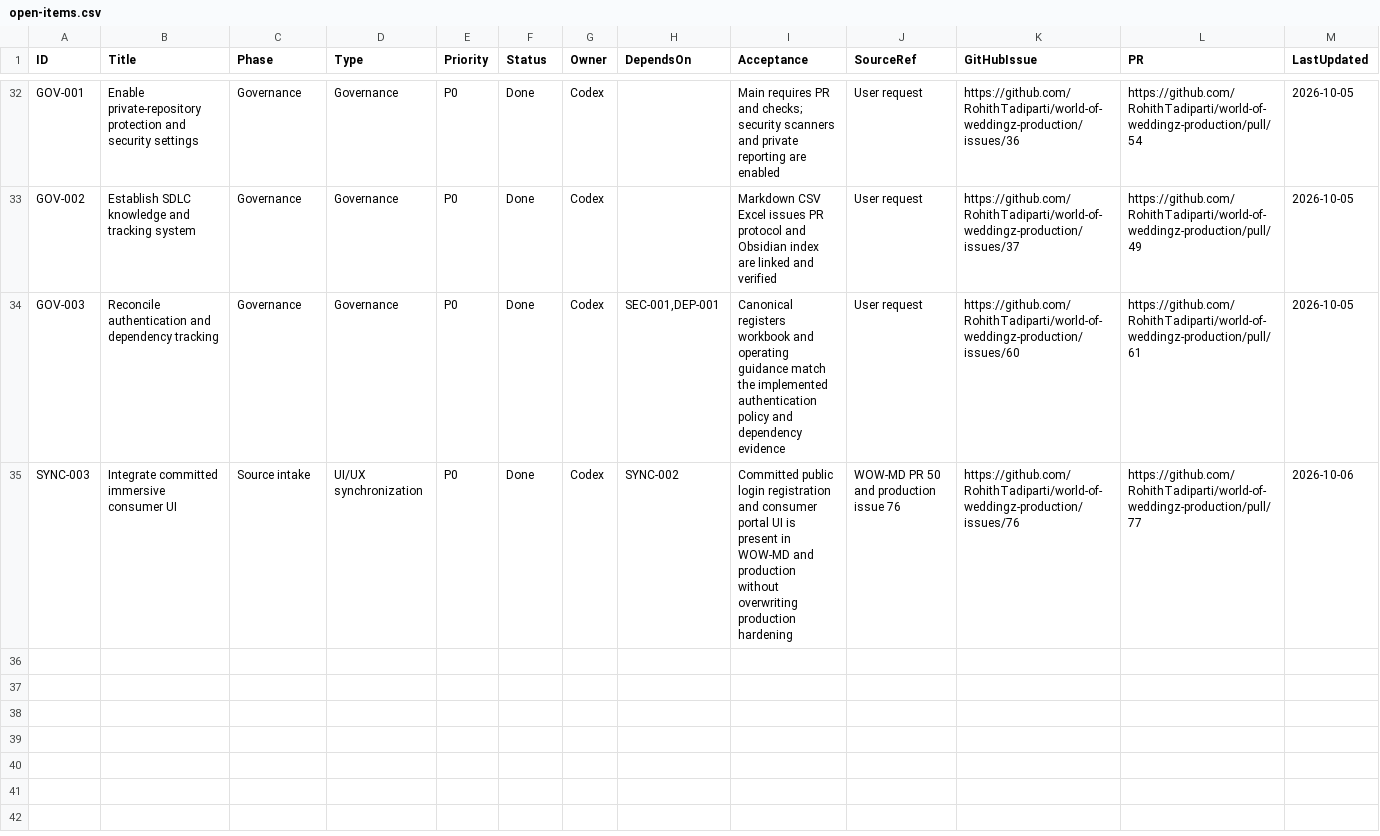
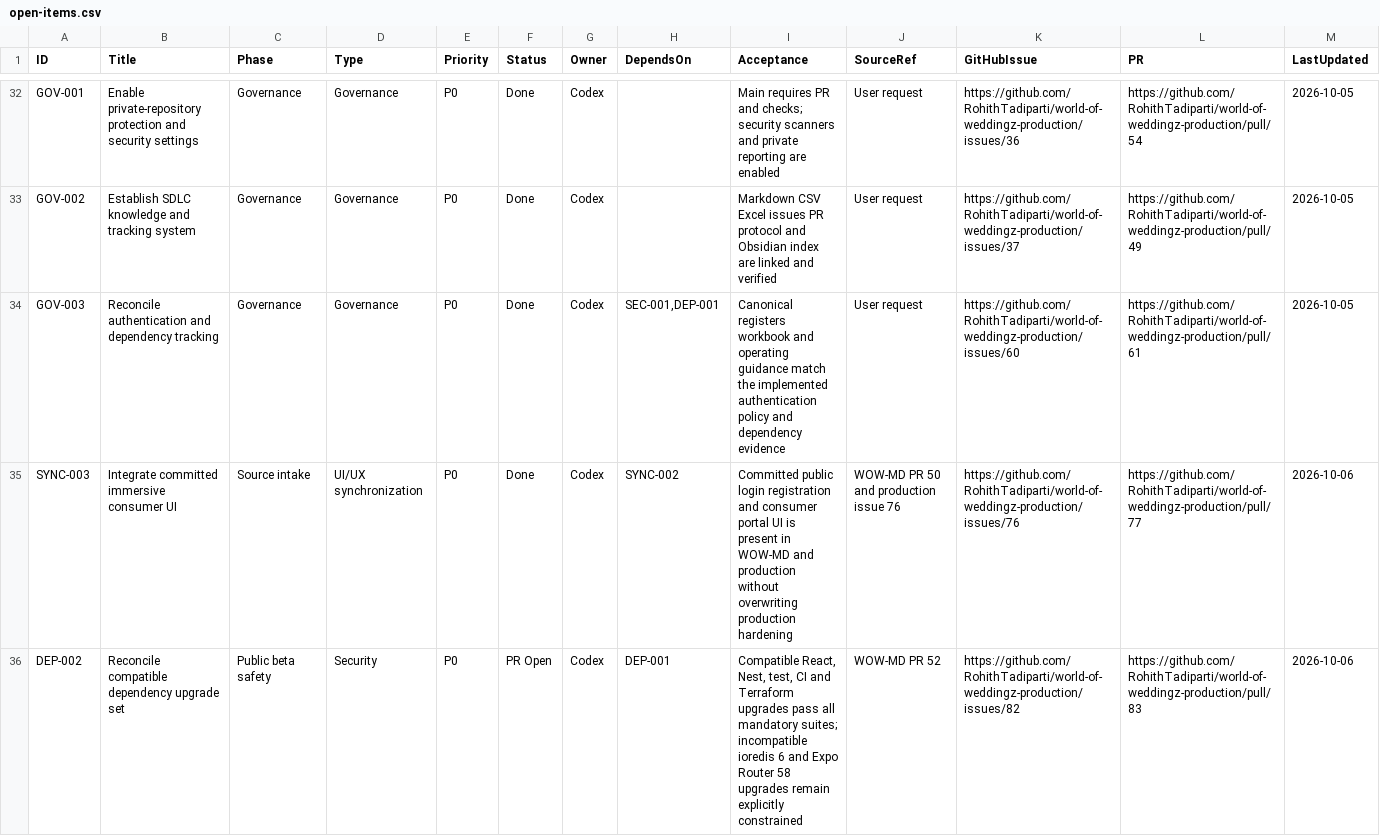
Before and after one commit to RohithTadiparti/world-of-weddingz-production, a CSV file: docs/tracking/registers/open-items.csv, drawn as a sheet; only a part is shown, gaps mark what is left out; the diff names each change by its address in the sheet, - before the commit and + after, or states it on an @@ line.

```diff
--- a/docs/tracking/registers/open-items.csv
+++ b/docs/tracking/registers/open-items.csv
+row 36: DEP-002 | Reconcile compatible dependency upgrade set | Public beta safety | Security | P0 | PR Open | Codex | DEP-001 | Compatible React, Nest, test, CI and Terraform upgrades pass all mandatory suites; incompatible ioredis 6 and Expo Router 58 upgrades remain explicitly constrained | WOW-MD PR 52 | https://github.com/RohithTadiparti/world-of-weddingz-production/issues/82 | https://github.com/RohithTadiparti/world-of-weddingz-production/pull/83 | 2026-10-06
```
Also changed, not shown: docs/tracking/registers/change-intake.csv, docs/tracking/registers/pr-handoffs.csv, 42 other files.
